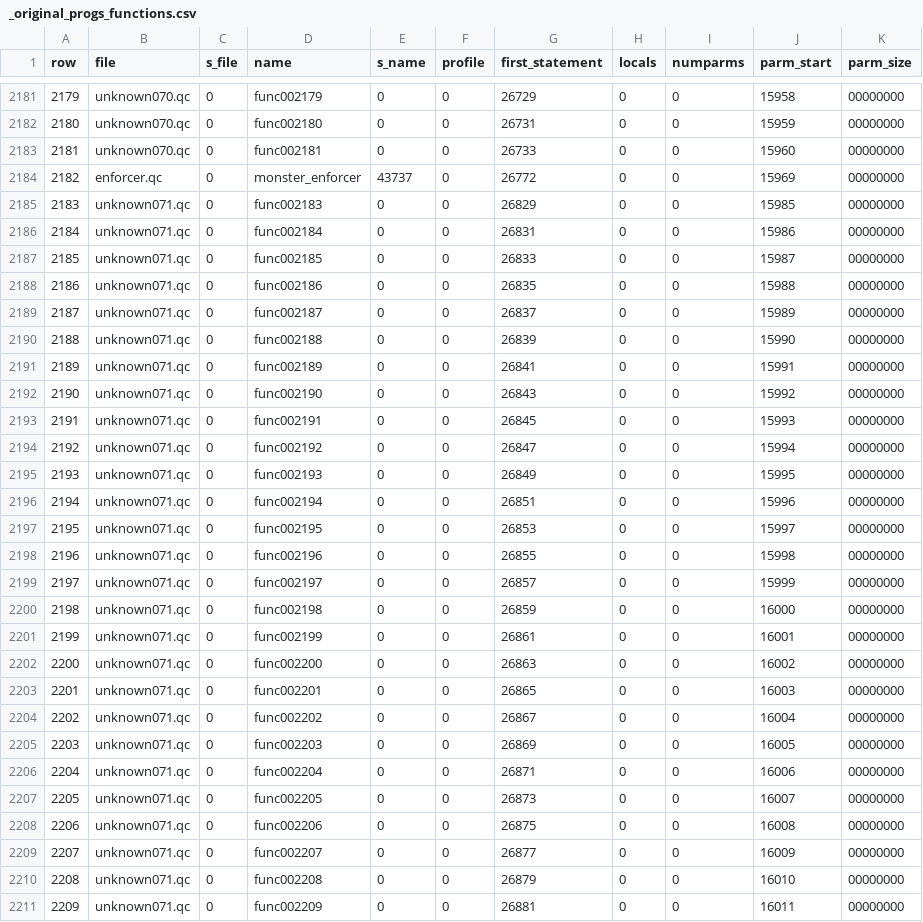
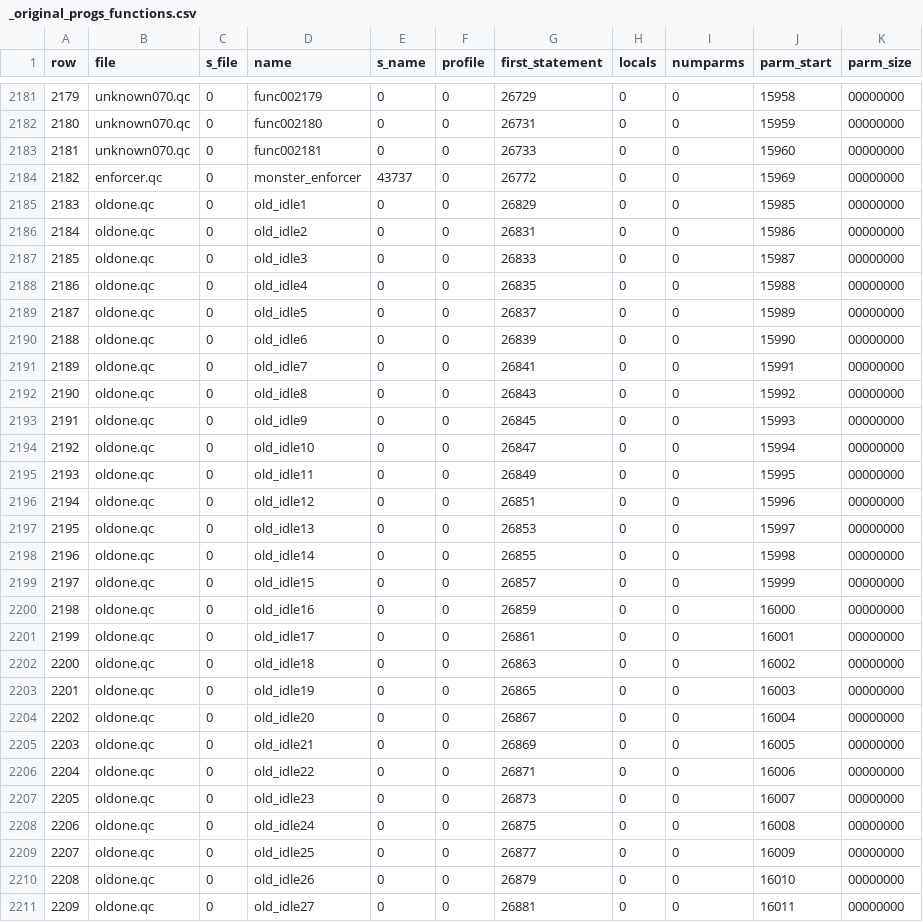
Before and after one commit to nickgovier/DeQCC, a CSV file: obots/_original_progs_functions.csv, drawn as a sheet; only a part is shown, gaps mark what is left out; the diff covers the shown part only.

Commit message:
oldone.qc names

```diff
--- a/obots/_original_progs_functions.csv
+++ b/obots/_original_progs_functions.csv
@@ -2184,28 +2184,28 @@ row,file,s_file,name,s_name,profile,first_statement,locals,numparms,parm_start,p
 2182,enforcer.qc,0,monster_enforcer,43737,0,26772,0,0,15969,00000000
-2183,unknown071.qc,0,func002183,0,0,26829,0,0,15985,00000000
-2184,unknown071.qc,0,func002184,0,0,26831,0,0,15986,00000000
-2185,unknown071.qc,0,func002185,0,0,26833,0,0,15987,00000000
-2186,unknown071.qc,0,func002186,0,0,26835,0,0,15988,00000000
-2187,unknown071.qc,0,func002187,0,0,26837,0,0,15989,00000000
-2188,unknown071.qc,0,func002188,0,0,26839,0,0,15990,00000000
-2189,unknown071.qc,0,func002189,0,0,26841,0,0,15991,00000000
-2190,unknown071.qc,0,func002190,0,0,26843,0,0,15992,00000000
-2191,unknown071.qc,0,func002191,0,0,26845,0,0,15993,00000000
-2192,unknown071.qc,0,func002192,0,0,26847,0,0,15994,00000000
-2193,unknown071.qc,0,func002193,0,0,26849,0,0,15995,00000000
-2194,unknown071.qc,0,func002194,0,0,26851,0,0,15996,00000000
-2195,unknown071.qc,0,func002195,0,0,26853,0,0,15997,00000000
-2196,unknown071.qc,0,func002196,0,0,26855,0,0,15998,00000000
-2197,unknown071.qc,0,func002197,0,0,26857,0,0,15999,00000000
-2198,unknown071.qc,0,func002198,0,0,26859,0,0,16000,00000000
-2199,unknown071.qc,0,func002199,0,0,26861,0,0,16001,00000000
-2200,unknown071.qc,0,func002200,0,0,26863,0,0,16002,00000000
-2201,unknown071.qc,0,func002201,0,0,26865,0,0,16003,00000000
-2202,unknown071.qc,0,func002202,0,0,26867,0,0,16004,00000000
-2203,unknown071.qc,0,func002203,0,0,26869,0,0,16005,00000000
-2204,unknown071.qc,0,func002204,0,0,26871,0,0,16006,00000000
-2205,unknown071.qc,0,func002205,0,0,26873,0,0,16007,00000000
-2206,unknown071.qc,0,func002206,0,0,26875,0,0,16008,00000000
-2207,unknown071.qc,0,func002207,0,0,26877,0,0,16009,00000000
-2208,unknown071.qc,0,func002208,0,0,26879,0,0,16010,00000000
-2209,unknown071.qc,0,func002209,0,0,26881,0,0,16011,00000000
+2183,oldone.qc,0,old_idle1,0,0,26829,0,0,15985,00000000
+2184,oldone.qc,0,old_idle2,0,0,26831,0,0,15986,00000000
+2185,oldone.qc,0,old_idle3,0,0,26833,0,0,15987,00000000
+2186,oldone.qc,0,old_idle4,0,0,26835,0,0,15988,00000000
+2187,oldone.qc,0,old_idle5,0,0,26837,0,0,15989,00000000
+2188,oldone.qc,0,old_idle6,0,0,26839,0,0,15990,00000000
+2189,oldone.qc,0,old_idle7,0,0,26841,0,0,15991,00000000
+2190,oldone.qc,0,old_idle8,0,0,26843,0,0,15992,00000000
+2191,oldone.qc,0,old_idle9,0,0,26845,0,0,15993,00000000
+2192,oldone.qc,0,old_idle10,0,0,26847,0,0,15994,00000000
+2193,oldone.qc,0,old_idle11,0,0,26849,0,0,15995,00000000
+2194,oldone.qc,0,old_idle12,0,0,26851,0,0,15996,00000000
+2195,oldone.qc,0,old_idle13,0,0,26853,0,0,15997,00000000
+2196,oldone.qc,0,old_idle14,0,0,26855,0,0,15998,00000000
+2197,oldone.qc,0,old_idle15,0,0,26857,0,0,15999,00000000
+2198,oldone.qc,0,old_idle16,0,0,26859,0,0,16000,00000000
+2199,oldone.qc,0,old_idle17,0,0,26861,0,0,16001,00000000
+2200,oldone.qc,0,old_idle18,0,0,26863,0,0,16002,00000000
+2201,oldone.qc,0,old_idle19,0,0,26865,0,0,16003,00000000
+2202,oldone.qc,0,old_idle20,0,0,26867,0,0,16004,00000000
+2203,oldone.qc,0,old_idle21,0,0,26869,0,0,16005,00000000
+2204,oldone.qc,0,old_idle22,0,0,26871,0,0,16006,00000000
+2205,oldone.qc,0,old_idle23,0,0,26873,0,0,16007,00000000
+2206,oldone.qc,0,old_idle24,0,0,26875,0,0,16008,00000000
+2207,oldone.qc,0,old_idle25,0,0,26877,0,0,16009,00000000
+2208,oldone.qc,0,old_idle26,0,0,26879,0,0,16010,00000000
+2209,oldone.qc,0,old_idle27,0,0,26881,0,0,16011,00000000
```
Also changed, not shown: 90 edited cells elsewhere in this file, obots/_original_progs_globaldefs.csv, 25 other files.
